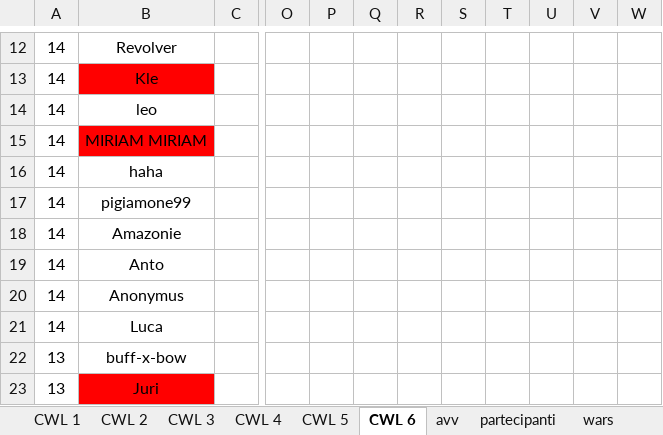
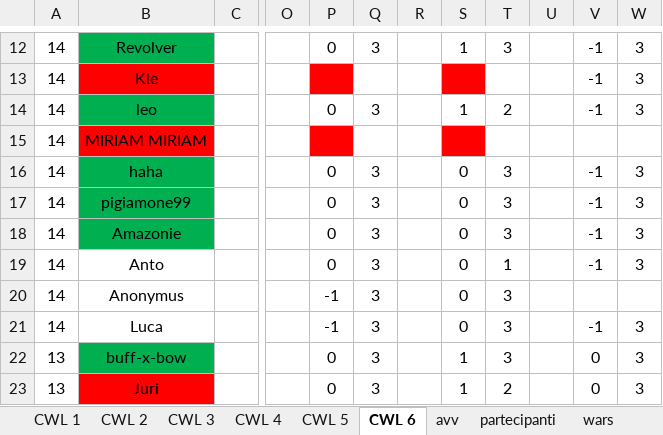
Before and after one commit to piegian99ita/clashMacacos, an Excel workbook: rewards.xlsx, sheet CWL 6, drawn as a sheet; only a part is shown, gaps mark what is left out; values as stored, in another font and other column widths than the file's, no borders; the diff covers the shown part only; the diff names each change by its address in the sheet, - before the commit and + after, or states it on an @@ line.

```diff
--- a/rewards.xlsx (sheet CWL 6)
+++ b/rewards.xlsx (sheet CWL 6)
-B12 fill: none
+B12 fill: #00B050
-P12: (empty)
+P12: 0
-Q12: (empty)
+Q12: 3
-S12: (empty)
+S12: 1
-T12: (empty)
+T12: 3
-V12:V14: (empty)
+V12:V14: -1
-W12:W14: (empty)
+W12:W14: 3
-P13 fill: none
+P13 fill: #FF0000
-S13 fill: none
+S13 fill: #FF0000
-B14 fill: none
+B14 fill: #00B050
-P14: (empty)
+P14: 0
-Q14: (empty)
+Q14: 3
-S14: (empty)
+S14: 1
-T14: (empty)
+T14: 2
-P15 fill: none
+P15 fill: #FF0000
-S15 fill: none
+S15 fill: #FF0000
-B16:B18 fill: none
+B16:B18 fill: #00B050
-P16:P19: (empty)
+P16:P19: 0
-Q16:Q23: (empty)
+Q16:Q23: 3
-S16:S21: (empty)
+S16:S21: 0
-T16:T18: (empty)
+T16:T18: 3
-V16:V19: (empty)
+V16:V19: -1
-W16:W19: (empty)
+W16:W19: 3
-T19: (empty)
+T19: 1
-P20:P21: (empty)
+P20:P21: -1
-T20:T22: (empty)
+T20:T22: 3
-V21: (empty)
+V21: -1
-W21:W23: (empty)
+W21:W23: 3
-B22 fill: none
+B22 fill: #00B050
-P22:P23: (empty)
+P22:P23: 0
-S22:S23: (empty)
+S22:S23: 1
-V22:V23: (empty)
+V22:V23: 0
-T23: (empty)
+T23: 2
```
Also changed, not shown: 92 edited cells and cell formats elsewhere in this sheet.
